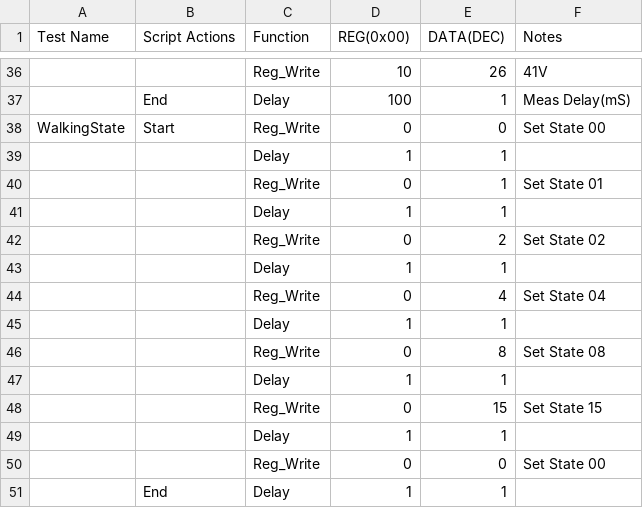
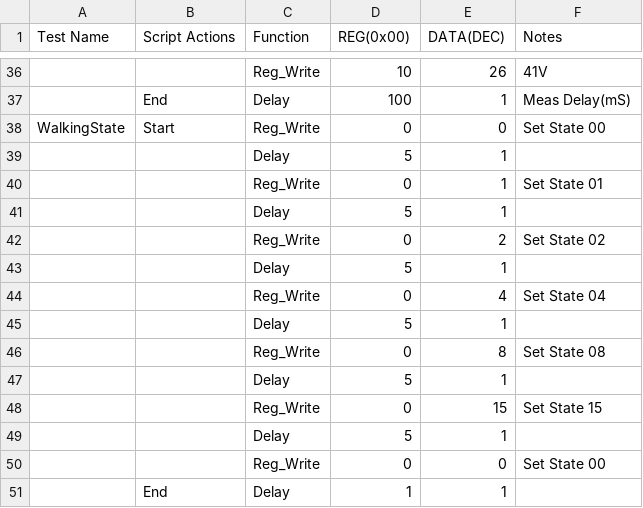
Before and after one commit to CavendishKinetics/XP2100, a CSV file: Scripts/All_Test_Scripts.csv, drawn as a sheet; only a part is shown, gaps mark what is left out; the diff names each change by its address in the sheet, - before the commit and + after, or states it on an @@ line.

```diff
--- a/Scripts/All_Test_Scripts.csv
+++ b/Scripts/All_Test_Scripts.csv
-D39 (REG(0x00)): 1
+D39 (REG(0x00)): 5
-D41 (REG(0x00)): 1
+D41 (REG(0x00)): 5
-D43 (REG(0x00)): 1
+D43 (REG(0x00)): 5
-D45 (REG(0x00)): 1
+D45 (REG(0x00)): 5
-D47 (REG(0x00)): 1
+D47 (REG(0x00)): 5
-D49 (REG(0x00)): 1
+D49 (REG(0x00)): 5
```
Also changed, not shown: 4 other files.
